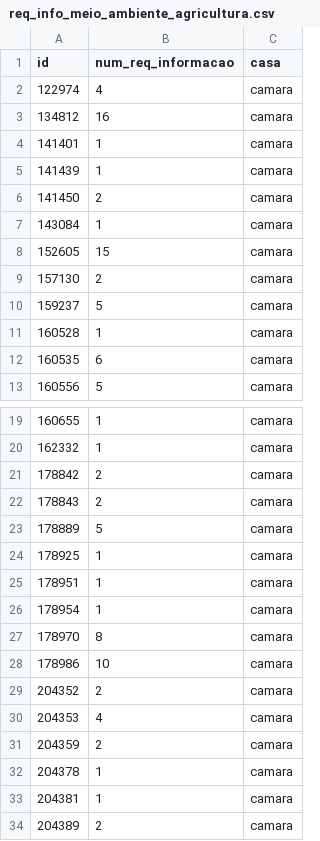
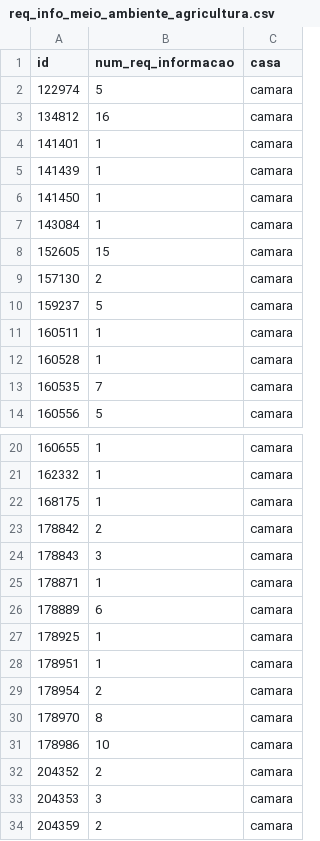
Before and after one commit to parlametria/perfil-parlamentar-dados, a CSV file: parlametria/raw_data/autorias/req_info_meio_ambiente_agricultura.csv, drawn as a sheet; only a part is shown, gaps mark what is left out; the shorter side is filled out with more unchanged rows; the diff covers the shown part only.

```diff
--- a/parlametria/raw_data/autorias/req_info_meio_ambiente_agricultura.csv
+++ b/parlametria/raw_data/autorias/req_info_meio_ambiente_agricultura.csv
@@ -1,3 +1,3 @@
 id,num_req_informacao,casa
-122974,4,camara
+122974,5,camara
 134812,16,camara
@@ -5,3 +5,3 @@ id,num_req_informacao,casa
 141439,1,camara
-141450,2,camara
+141450,1,camara
 143084,1,camara
@@ -10,4 +10,5 @@ id,num_req_informacao,casa
 159237,5,camara
+160511,1,camara
 160528,1,camara
-160535,6,camara
+160535,7,camara
 160556,5,camara
@@ -20,8 +21,10 @@ id,num_req_informacao,casa
 162332,1,camara
+168175,1,camara
 178842,2,camara
-178843,2,camara
-178889,5,camara
+178843,3,camara
+178871,1,camara
+178889,6,camara
 178925,1,camara
 178951,1,camara
-178954,1,camara
+178954,2,camara
 178970,8,camara
@@ -29,3 +32,3 @@ id,num_req_informacao,casa
 204352,2,camara
-204353,4,camara
+204353,3,camara
 204359,2,camara
```
Also changed, not shown: 7 added rows and 13 edited cells elsewhere in this file, parlametria/raw_data/discursos_rac/discursos_parlamentares.csv, 2 other files.
